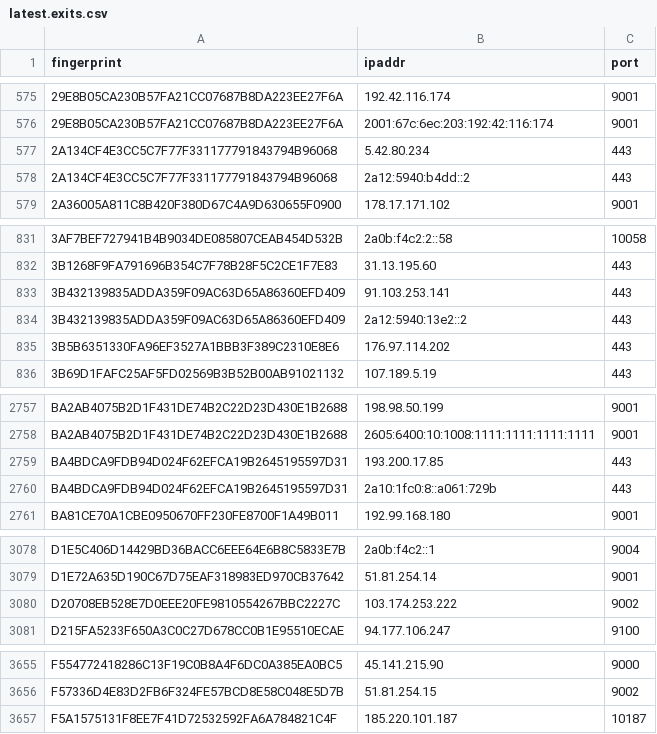
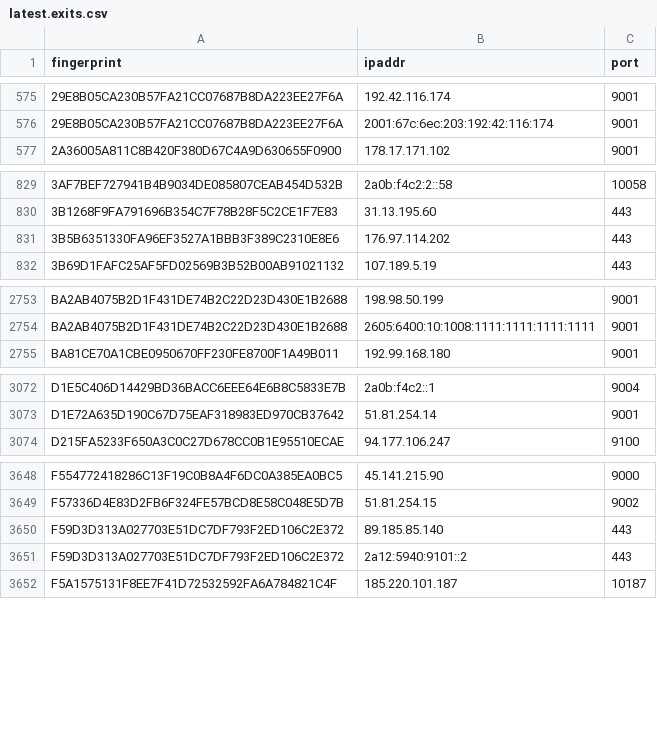
Before and after one commit to alireza-rezaee/tor-nodes, a CSV file: latest.exits.csv, drawn as a sheet; only a part is shown, gaps mark what is left out; removed rows and columns are numbered as before the commit, all else as after; the diff covers the shown part only; the diff names each change by its address in the sheet, - before the commit and + after, or states it on an @@ line.

```diff
--- a/latest.exits.csv
+++ b/latest.exits.csv
-row 577: 2A134CF4E3CC5C7F77F331177791843794B96068 | 5.42.80.234 | 443
-row 578: 2A134CF4E3CC5C7F77F331177791843794B96068 | 2a12:5940:b4dd::2 | 443
-row 833: 3B432139835ADDA359F09AC63D65A86360EFD409 | 91.103.253.141 | 443
-row 834: 3B432139835ADDA359F09AC63D65A86360EFD409 | 2a12:5940:13e2::2 | 443
-row 2759: BA4BDCA9FDB94D024F62EFCA19B2645195597D31 | 193.200.17.85 | 443
-row 2760: BA4BDCA9FDB94D024F62EFCA19B2645195597D31 | 2a10:1fc0:8::a061:729b | 443
-row 3080: D20708EB528E7D0EEE20FE9810554267BBC2227C | 103.174.253.222 | 9002
+row 3650: F59D3D313A027703E51DC7DF793F2ED106C2E372 | 89.185.85.140 | 443
+row 3651: F59D3D313A027703E51DC7DF793F2ED106C2E372 | 2a12:5940:9101::2 | 443
```
Also changed, not shown: 1 edited cell elsewhere in this file, latest.all.csv, latest.guards.csv.
